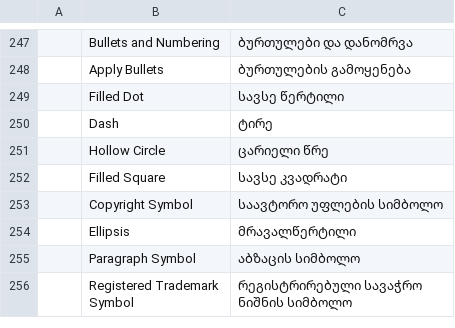
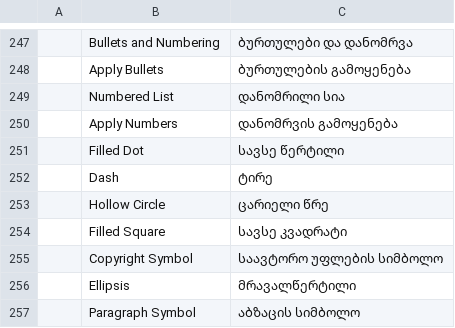
Before and after one commit to 0x-fork/vectorcraft, a TSV file: crates/ui-egui/src/i18n/ka.tsv, drawn as a sheet; only a part is shown, gaps mark what is left out; the shorter side is filled out with more unchanged rows; the diff names each change by its address in the sheet, - before the commit and + after, or states it on an @@ line.

Commit message:
Type: the Numbered List button numbers paragraphs 1, 2, 3
Squashed from #3960 onto main.

```diff
--- a/crates/ui-egui/src/i18n/ka.tsv
+++ b/crates/ui-egui/src/i18n/ka.tsv
+row 249:  | Numbered List | დანომრილი სია
+row 250:  | Apply Numbers | დანომრვის გამოყენება
```
Also changed, not shown: crates/ui-egui/src/i18n/bg.tsv, crates/ui-egui/src/i18n/el.tsv, 44 other files.
